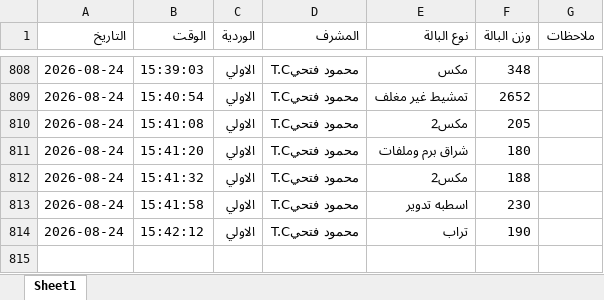
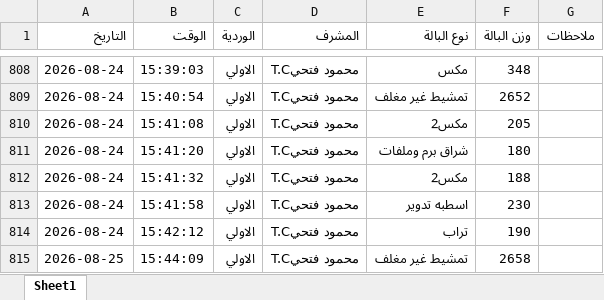
Before and after one commit to mahmedabdallh123/BELYARN, an Excel workbook: luva.xlsx, sheet Sheet1, drawn as a sheet; only a part is shown, gaps mark what is left out; values as stored, in another font and other column widths than the file's, no borders; the diff names each change by its address in the sheet, - before the commit and + after, or states it on an @@ line.

Commit message:
إدخال جديد

```diff
--- a/luva.xlsx (sheet Sheet1)
+++ b/luva.xlsx (sheet Sheet1)
+row 815: 2026-08-25 | 15:44:09 | الاولي | محمود فتحيT.C | تمشيط غير مغلف | 2658
```
